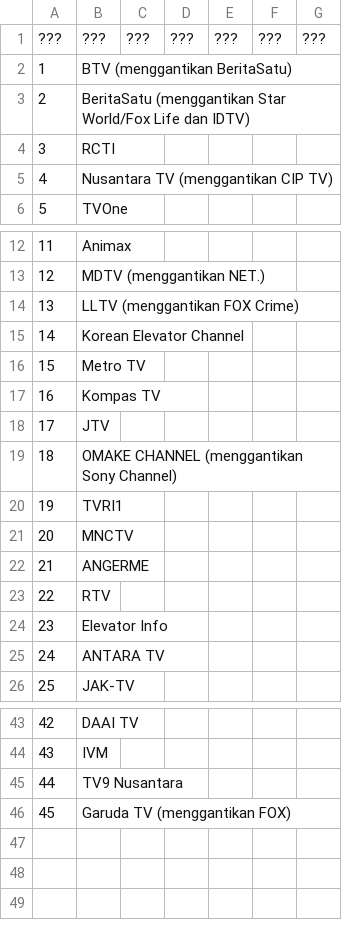
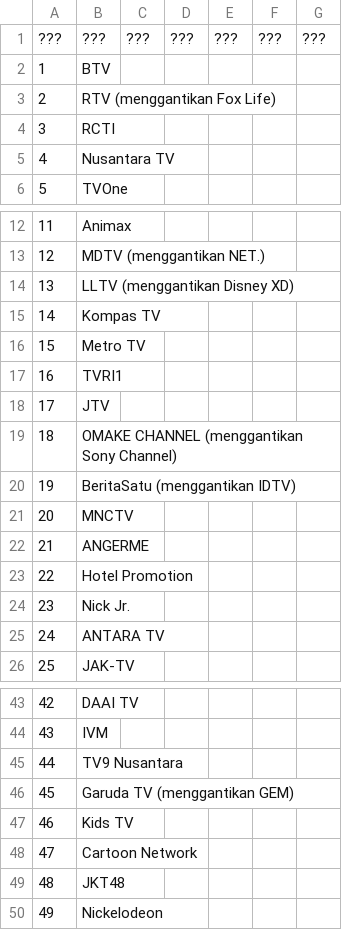
Before and after one commit to TG635-alt126xA/ExtendedMaster113, a CSV file: 341.csv, drawn as a sheet; only a part is shown, gaps mark what is left out; the diff covers the shown part only.

Commit message:
Update 341.csv

```diff
--- a/341.csv
+++ b/341.csv
@@ -1,6 +1,6 @@
 ???,???,???,???,???,???,???
-1,BTV (menggantikan BeritaSatu),,,,,
-2,BeritaSatu (menggantikan Star World/Fox Life dan IDTV),,,,,
+1,BTV,,,,,
+2,RTV (menggantikan Fox Life),,,,,
 3,RCTI,,,,,
-4,Nusantara TV (menggantikan CIP TV),,,,,
+4,Nusantara TV,,,,,
 5,TVOne,,,,,
@@ -13,13 +13,13 @@
 12,MDTV (menggantikan NET.),,,,,
-13,LLTV (menggantikan FOX Crime),,,,,
-14,Korean Elevator Channel,,,,,
+13,LLTV (menggantikan Disney XD),,,,,
+14,Kompas TV,,,,,
 15,Metro TV,,,,,
-16,Kompas TV,,,,,
+16,TVRI1,,,,,
 17,JTV,,,,,
 18,OMAKE CHANNEL (menggantikan Sony Channel),,,,,
-19,TVRI1,,,,,
+19,BeritaSatu (menggantikan IDTV),,,,,
 20,MNCTV,,,,,
 21,ANGERME,,,,,
-22,RTV,,,,,
-23,Elevator Info,,,,,
+22,Hotel Promotion,,,,,
+23,Nick Jr.,,,,,
 24,ANTARA TV,,,,,
@@ -45,2 +45,6 @@
 44,TV9 Nusantara,,,,,
-45,Garuda TV (menggantikan FOX),,,,,
+45,Garuda TV (menggantikan GEM),,,,,
+46,Kids TV,,,,,
+47,Cartoon Network,,,,,
+48,JKT48,,,,,
+49,Nickelodeon,,,,,
```
Also changed, not shown: 2 edited cells elsewhere in this file.
